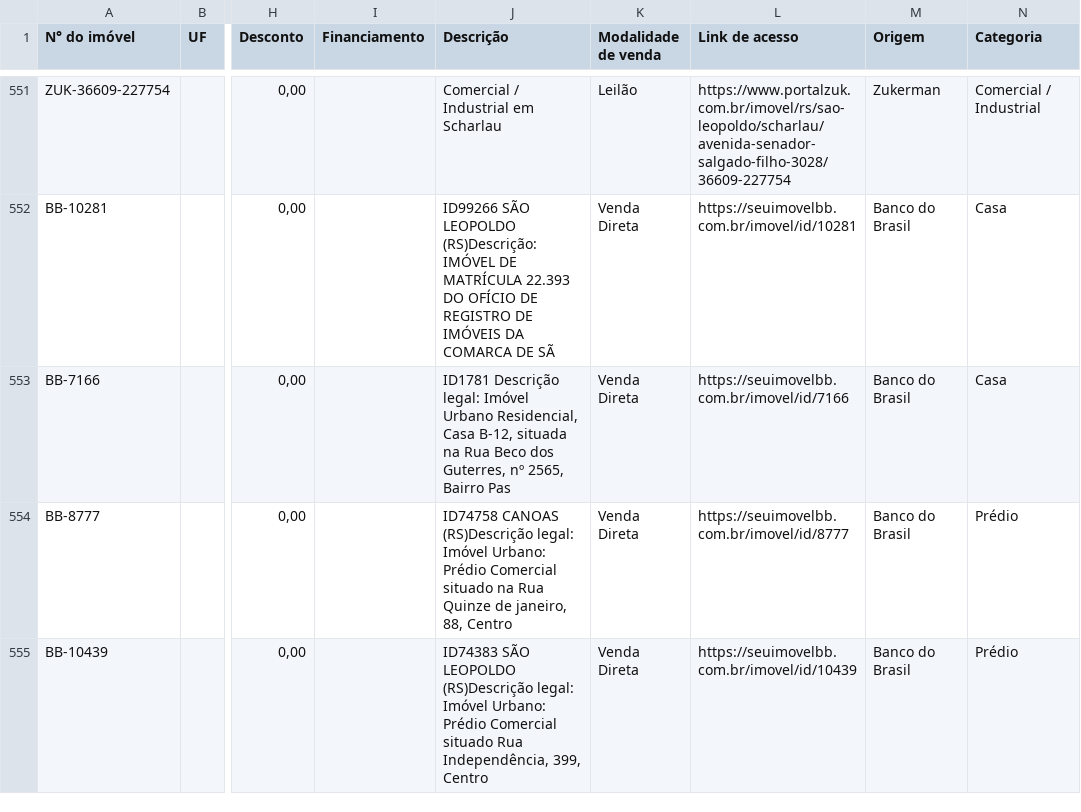
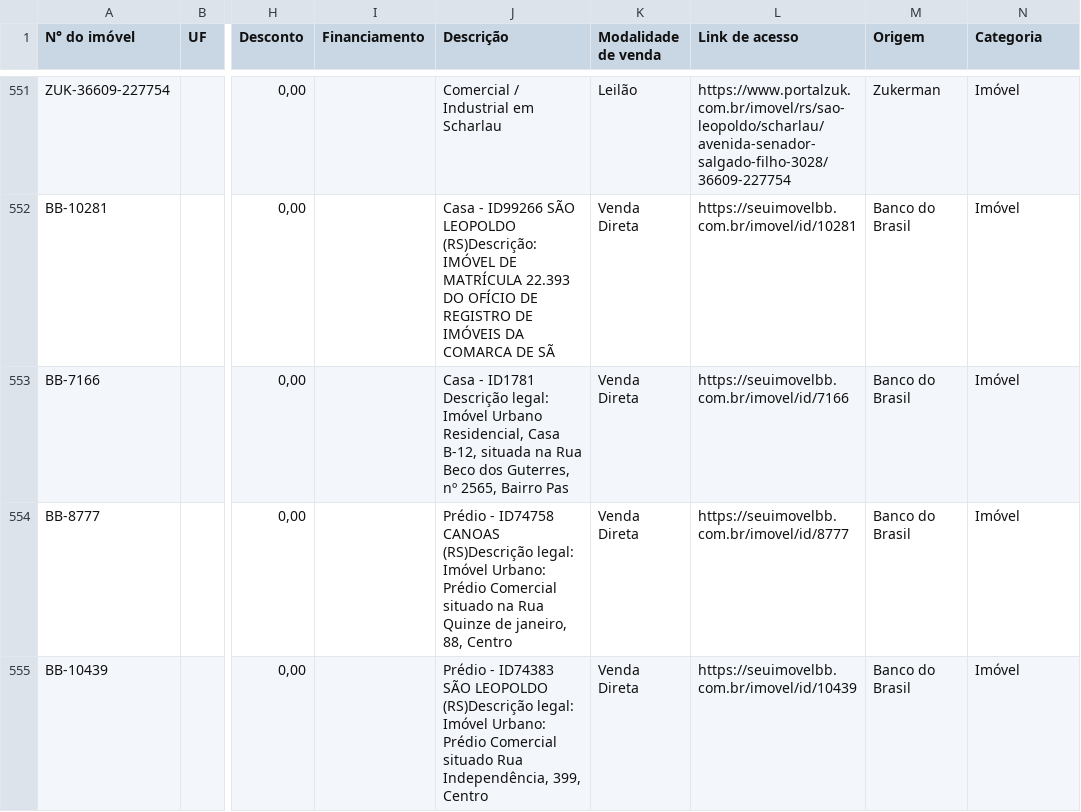
Before and after one commit to thiago-jung/scrap-imoveis-caixa, a CSV file: data/RS_2026-07-05.csv, drawn as a sheet; only a part is shown, gaps mark what is left out; the diff covers the shown part only; the diff names each change by its address in the sheet, - before the commit and + after, or states it on an @@ line.

```diff
--- a/data/RS_2026-07-05.csv
+++ b/data/RS_2026-07-05.csv
-N551 (Categoria): Comercial / Industrial
+N551 (Categoria): Imóvel
-J552 (Descrição): ID99266 SÃO…
+J552 (Descrição): Casa - ID99266 SÃO…
-N552:N553 (Categoria): Casa
+N552:N553 (Categoria): Imóvel
-J553 (Descrição): ID1781 Descrição…
+J553 (Descrição): Casa - ID1781 Descrição…
-J554 (Descrição): ID74758 CANOAS…
+J554 (Descrição): Prédio - ID74758 CANOAS…
-N554:N555 (Categoria): Prédio
+N554:N555 (Categoria): Imóvel
-J555 (Descrição): ID74383 SÃO…
+J555 (Descrição): Prédio - ID74383 SÃO…
```
Also changed, not shown: 27 edited cells elsewhere in this file, 1 other file.
